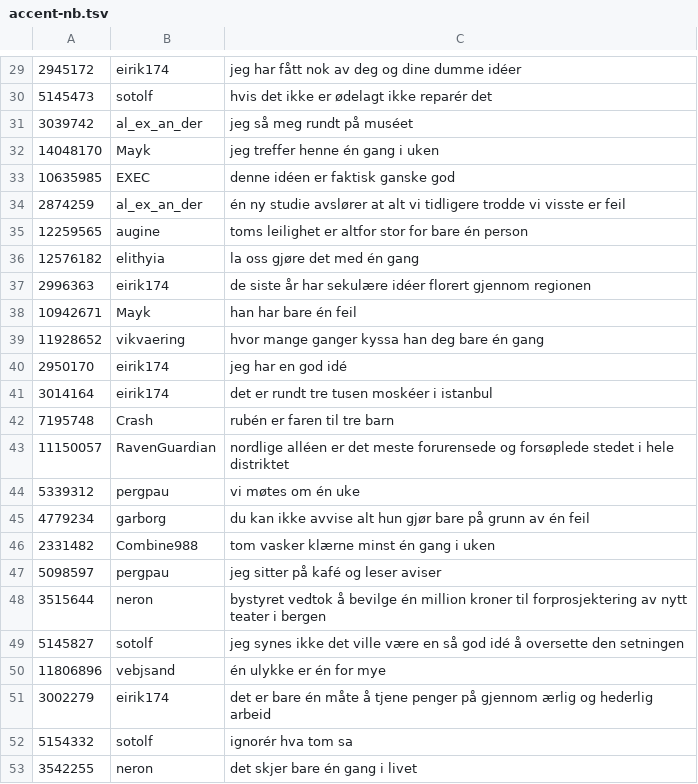
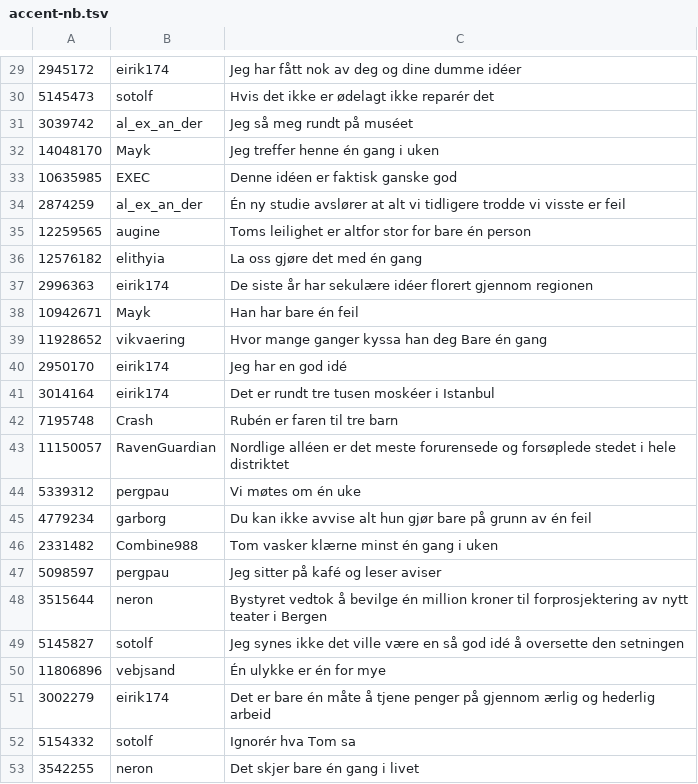
Before and after one commit to anomalyco/hex, a TSV file: android/benchmark/typing/held-out/accent-nb.tsv, drawn as a sheet; only a part is shown, gaps mark what is left out; the diff covers the shown part only.

```diff
--- a/android/benchmark/typing/held-out/accent-nb.tsv
+++ b/android/benchmark/typing/held-out/accent-nb.tsv
@@ -29,25 +29,25 @@
-2945172	eirik174	jeg har fått nok av deg og dine dumme idéer
-5145473	sotolf	hvis det ikke er ødelagt ikke reparér det
-3039742	al_ex_an_der	jeg så meg rundt på muséet
-14048170	Mayk	jeg treffer henne én gang i uken
-10635985	EXEC	denne idéen er faktisk ganske god
-2874259	al_ex_an_der	én ny studie avslører at alt vi tidligere trodde vi visste er feil
-12259565	augine	toms leilighet er altfor stor for bare én person
-12576182	elithyia	la oss gjøre det med én gang
-2996363	eirik174	de siste år har sekulære idéer florert gjennom regionen
-10942671	Mayk	han har bare én feil
-11928652	vikvaering	hvor mange ganger kyssa han deg bare én gang
-2950170	eirik174	jeg har en god idé
-3014164	eirik174	det er rundt tre tusen moskéer i istanbul
-7195748	Crash	rubén er faren til tre barn
-11150057	RavenGuardian	nordlige alléen er det meste forurensede og forsøplede stedet i hele distriktet
-5339312	pergpau	vi møtes om én uke
-4779234	garborg	du kan ikke avvise alt hun gjør bare på grunn av én feil
-2331482	Combine988	tom vasker klærne minst én gang i uken
-5098597	pergpau	jeg sitter på kafé og leser aviser
-3515644	neron	bystyret vedtok å bevilge én million kroner til forprosjektering av nytt teater i bergen
-5145827	sotolf	jeg synes ikke det ville være en så god idé å oversette den setningen
-11806896	vebjsand	én ulykke er én for mye
-3002279	eirik174	det er bare én måte å tjene penger på gjennom ærlig og hederlig arbeid
-5154332	sotolf	ignorér hva tom sa
-3542255	neron	det skjer bare én gang i livet
+2945172	eirik174	Jeg har fått nok av deg og dine dumme idéer
+5145473	sotolf	Hvis det ikke er ødelagt ikke reparér det
+3039742	al_ex_an_der	Jeg så meg rundt på muséet
+14048170	Mayk	Jeg treffer henne én gang i uken
+10635985	EXEC	Denne idéen er faktisk ganske god
+2874259	al_ex_an_der	Én ny studie avslører at alt vi tidligere trodde vi visste er feil
+12259565	augine	Toms leilighet er altfor stor for bare én person
+12576182	elithyia	La oss gjøre det med én gang
+2996363	eirik174	De siste år har sekulære idéer florert gjennom regionen
+10942671	Mayk	Han har bare én feil
+11928652	vikvaering	Hvor mange ganger kyssa han deg Bare én gang
+2950170	eirik174	Jeg har en god idé
+3014164	eirik174	Det er rundt tre tusen moskéer i Istanbul
+7195748	Crash	Rubén er faren til tre barn
+11150057	RavenGuardian	Nordlige alléen er det meste forurensede og forsøplede stedet i hele distriktet
+5339312	pergpau	Vi møtes om én uke
+4779234	garborg	Du kan ikke avvise alt hun gjør bare på grunn av én feil
+2331482	Combine988	Tom vasker klærne minst én gang i uken
+5098597	pergpau	Jeg sitter på kafé og leser aviser
+3515644	neron	Bystyret vedtok å bevilge én million kroner til forprosjektering av nytt teater i Bergen
+5145827	sotolf	Jeg synes ikke det ville være en så god idé å oversette den setningen
+11806896	vebjsand	Én ulykke er én for mye
+3002279	eirik174	Det er bare én måte å tjene penger på gjennom ærlig og hederlig arbeid
+5154332	sotolf	Ignorér hva Tom sa
+3542255	neron	Det skjer bare én gang i livet
```
Also changed, not shown: 28 edited cells elsewhere in this file, android/benchmark/typing/held-out/accent-de.tsv, 11 other files.
